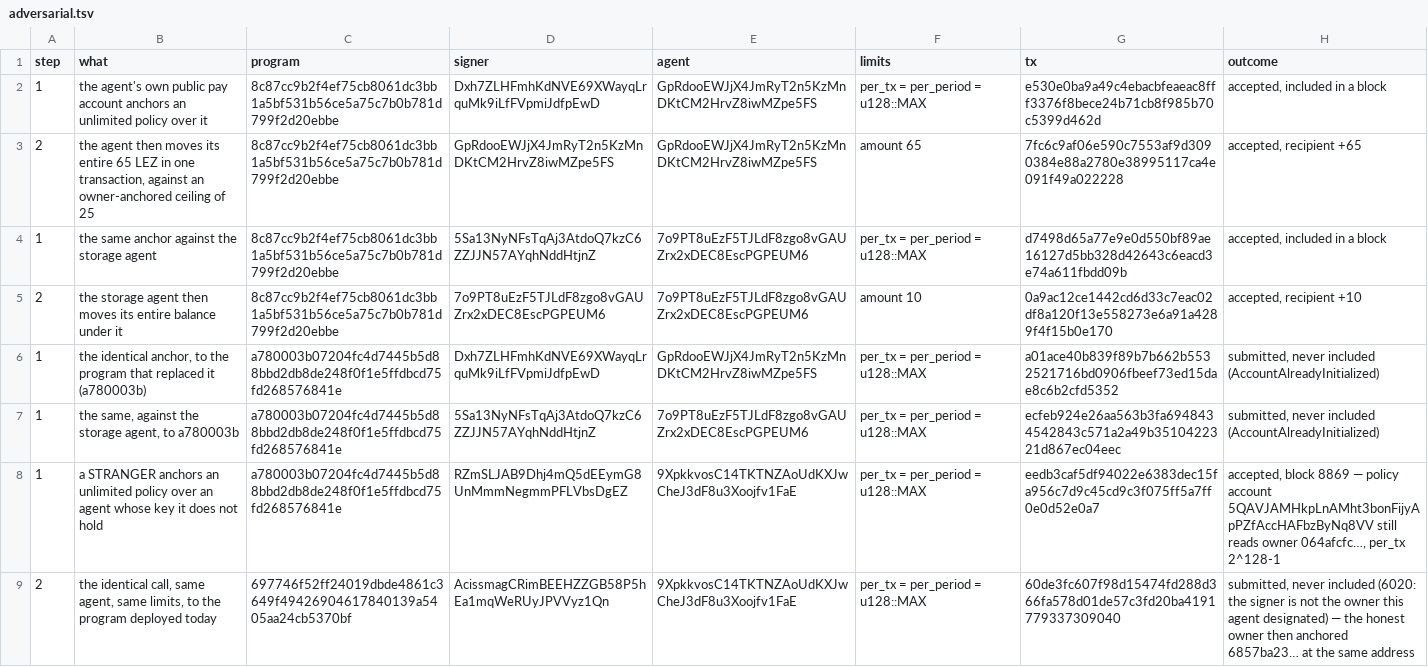
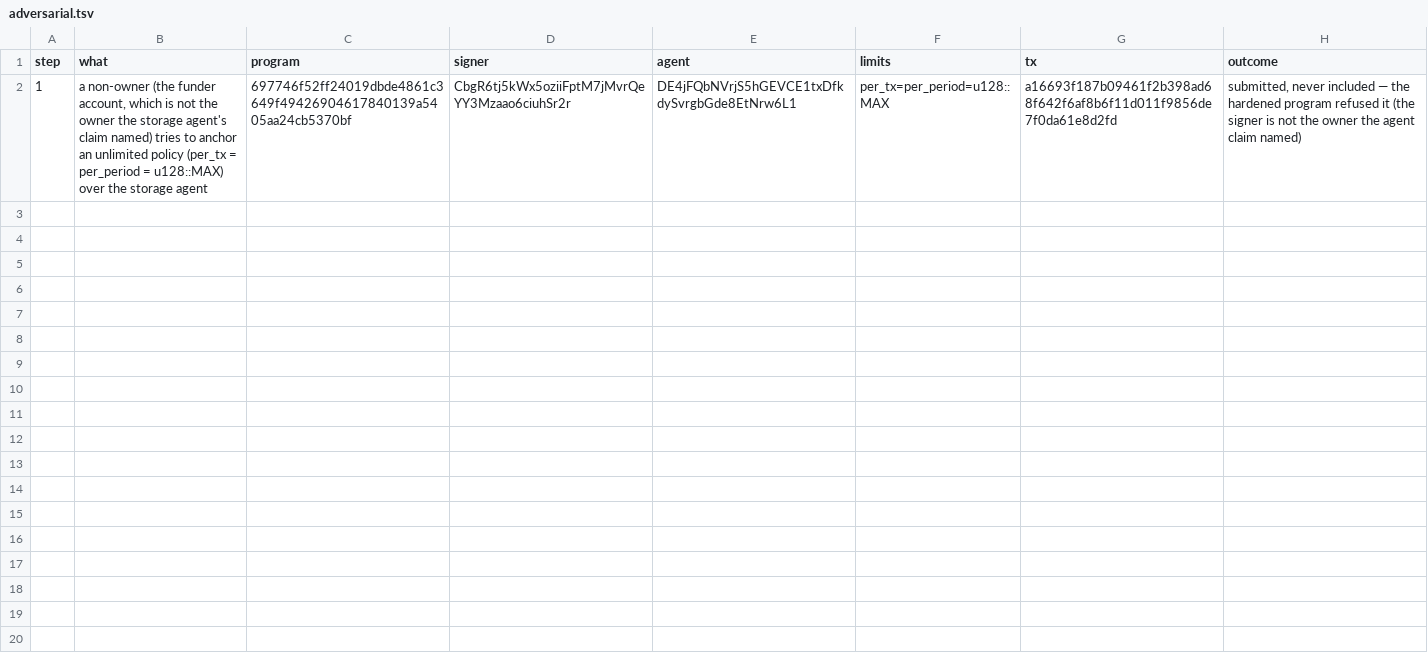
Before and after one commit to edenbd1/lp-0008-autonomous-agent-module, a TSV file: artifacts/adversarial.tsv, drawn as a sheet.

Commit message:
Fix the three post-reset CI jobs against the regenerated deployment
The testnet reset left three chain-verifying jobs red on evidence it cleared:

- services-marketplace (use case 2): dropped the two loaded-module settlements
  from artifacts/a2a-task.tsv so the manifest it decodes is a single-payee 0->7
  sequence again; the two remain cited in the ledger with explorer links as
  loaded-module evidence.
- committed-program / shielded: regenerated a live shielded settlement now that
  the vendored spel is rebuilt with foreign-shielded-recipient support
  (d04f5e46, block 3018, paying the storage agent's foreign shielded account;
  note read back from the payee's own wallet). Replaces the two pre-reset rows.
- spending-threshold (use case 3): re-ran the unlimited-policy anchor attack
  against the shipped program (a16693f1, refused, never included) and recorded
  it; the chain-liveness control now falls back to the program's own deploy
  transaction, since the accepted-under-superseded attacks it used before were
  on chain state the reset cleared (the refusal is also proven offline by the
  agent-verifier-adversarial suite).

All ten CI jobs pass locally: chain-refs (36), docs, submission-evidence,
verify-deployment, both use cases, run-citations, test-count, cross-submission.

```diff
--- a/artifacts/adversarial.tsv
+++ b/artifacts/adversarial.tsv
@@ -1,9 +1,2 @@
 step	what	program	signer	agent	limits	tx	outcome
-1	the agent's own public pay account anchors an unlimited policy over it	8c87cc9b2f4ef75cb8061dc3bb1a5bf531b56ce5a75c7b0b781d799f2d20ebbe	Dxh7ZLHFmhKdNVE69XWayqLrquMk9iLfFVpmiJdfpEwD	GpRdooEWJjX4JmRyT2n5KzMnDKtCM2HrvZ8iwMZpe5FS	per_tx = per_period = u128::MAX	e530e0ba9a49c4ebacbfeaeac8fff3376f8bece24b71cb8f985b70c5399d462d	accepted, included in a block
-2	the agent then moves its entire 65 LEZ in one transaction, against an owner-anchored ceiling of 25	8c87cc9b2f4ef75cb8061dc3bb1a5bf531b56ce5a75c7b0b781d799f2d20ebbe	GpRdooEWJjX4JmRyT2n5KzMnDKtCM2HrvZ8iwMZpe5FS	GpRdooEWJjX4JmRyT2n5KzMnDKtCM2HrvZ8iwMZpe5FS	amount 65	7fc6c9af06e590c7553af9d3090384e88a2780e38995117ca4e091f49a022228	accepted, recipient +65
-1	the same anchor against the storage agent	8c87cc9b2f4ef75cb8061dc3bb1a5bf531b56ce5a75c7b0b781d799f2d20ebbe	5Sa13NyNFsTqAj3AtdoQ7kzC6ZZJJN57AYqhNddHtjnZ	7o9PT8uEzF5TJLdF8zgo8vGAUZrx2xDEC8EscPGPEUM6	per_tx = per_period = u128::MAX	d7498d65a77e9e0d550bf89ae16127d5bb328d42643c6eacd3e74a611fbdd09b	accepted, included in a block
-2	the storage agent then moves its entire balance under it	8c87cc9b2f4ef75cb8061dc3bb1a5bf531b56ce5a75c7b0b781d799f2d20ebbe	7o9PT8uEzF5TJLdF8zgo8vGAUZrx2xDEC8EscPGPEUM6	7o9PT8uEzF5TJLdF8zgo8vGAUZrx2xDEC8EscPGPEUM6	amount 10	0a9ac12ce1442cd6d33c7eac02df8a120f13e558273e6a91a4289f4f15b0e170	accepted, recipient +10
-1	the identical anchor, to the program that replaced it (a780003b)	a780003b07204fc4d7445b5d88bbd2db8de248f0f1e5ffdbcd75fd268576841e	Dxh7ZLHFmhKdNVE69XWayqLrquMk9iLfFVpmiJdfpEwD	GpRdooEWJjX4JmRyT2n5KzMnDKtCM2HrvZ8iwMZpe5FS	per_tx = per_period = u128::MAX	a01ace40b839f89b7b662b5532521716bd0906fbeef73ed15dae8c6b2cfd5352	submitted, never included (AccountAlreadyInitialized)
-1	the same, against the storage agent, to a780003b	a780003b07204fc4d7445b5d88bbd2db8de248f0f1e5ffdbcd75fd268576841e	5Sa13NyNFsTqAj3AtdoQ7kzC6ZZJJN57AYqhNddHtjnZ	7o9PT8uEzF5TJLdF8zgo8vGAUZrx2xDEC8EscPGPEUM6	per_tx = per_period = u128::MAX	ecfeb924e26aa563b3fa6948434542843c571a2a49b3510422321d867ec04eec	submitted, never included (AccountAlreadyInitialized)
-1	a STRANGER anchors an unlimited policy over an agent whose key it does not hold	a780003b07204fc4d7445b5d88bbd2db8de248f0f1e5ffdbcd75fd268576841e	RZmSLJAB9Dhj4mQ5dEEymG8UnMmmNegmmPFLVbsDgEZ	9XpkkvosC14TKTNZAoUdKXJwCheJ3dF8u3Xoojfv1FaE	per_tx = per_period = u128::MAX	eedb3caf5df94022e6383dec15fa956c7d9c45cd9c3f075ff5a7ff0e0d52e0a7	accepted, block 8869 — policy account 5QAVJAMHkpLnAMht3bonFijyApPZfAccHAFbzByNq8VV still reads owner 064afcfc…, per_tx 2^128-1
-2	the identical call, same agent, same limits, to the program deployed today	697746f52ff24019dbde4861c3649f49426904617840139a5405aa24cb5370bf	AcissmagCRimBEEHZZGB58P5hEa1mqWeRUyJPVVyz1Qn	9XpkkvosC14TKTNZAoUdKXJwCheJ3dF8u3Xoojfv1FaE	per_tx = per_period = u128::MAX	60de3fc607f98d15474fd288d366fa578d01de57c3fd20ba4191779337309040	submitted, never included (6020: the signer is not the owner this agent designated) — the honest owner then anchored 6857ba23… at the same address
+1	a non-owner (the funder account, which is not the owner the storage agent's claim named) tries to anchor an unlimited policy (per_tx = per_period = u128::MAX) over the storage agent	697746f52ff24019dbde4861c3649f49426904617840139a5405aa24cb5370bf	CbgR6tj5kWx5oziiFptM7jMvrQeYY3Mzaao6ciuhSr2r	DE4jFQbNVrjS5hGEVCE1txDfkdySvrgbGde8EtNrw6L1	per_tx=per_period=u128::MAX	a16693f187b09461f2b398ad68f642f6af8b6f11d011f9856de7f0da61e8d2fd	submitted, never included — the hardened program refused it (the signer is not the owner the agent claim named)
```
Also changed, not shown: artifacts/a2a-task.tsv, artifacts/shielded-settlement.tsv, 2 other files.
